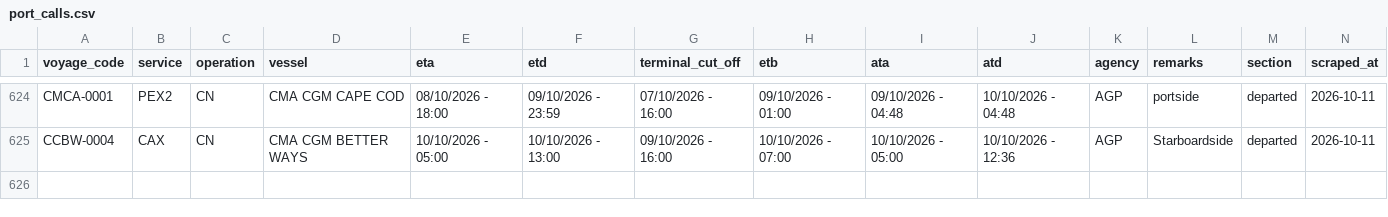
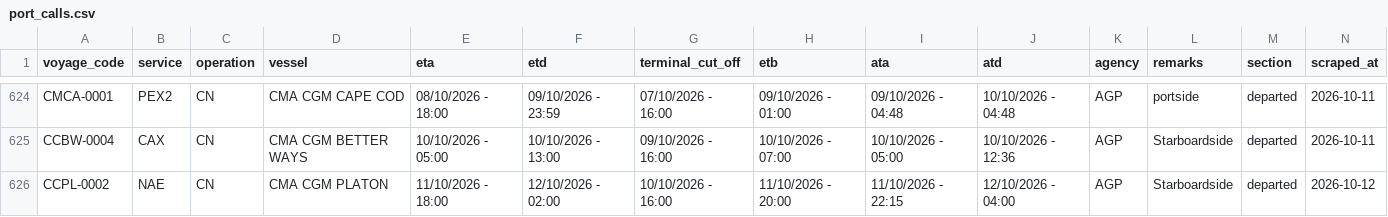
Before and after one commit to flocdr/port-monitor, a CSV file: data/port_calls.csv, drawn as a sheet; only a part is shown, gaps mark what is left out; the diff names each change by its address in the sheet, - before the commit and + after, or states it on an @@ line.

```diff
--- a/data/port_calls.csv
+++ b/data/port_calls.csv
+row 626: CCPL-0002 | NAE | CN | CMA CGM PLATON | 11/10/2026 - 18:00 | 12/10/2026 - 02:00 | 10/10/2026 - 16:00 | 11/10/2026 - 20:00 | 11/10/2026 - 22:15 | 12/10/2026 - 04:00 | AGP | Starboardside | departed | 2026-10-12
```
Also changed, not shown: 1 other file.
